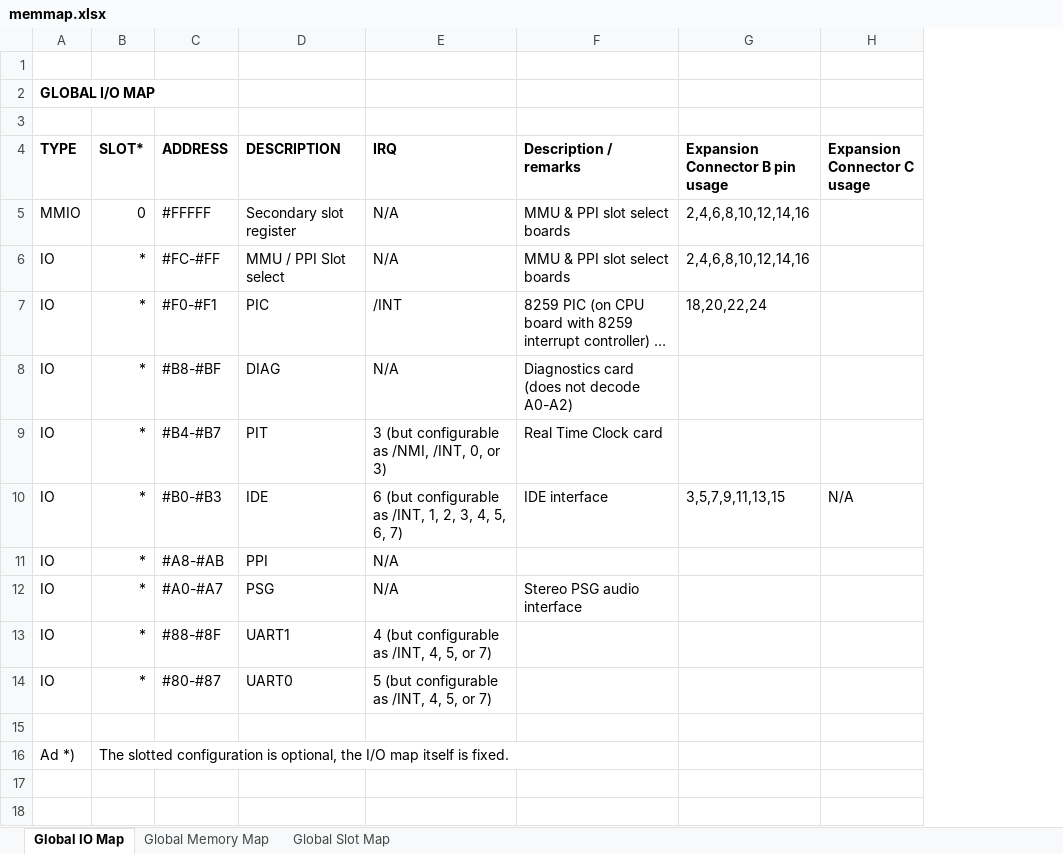
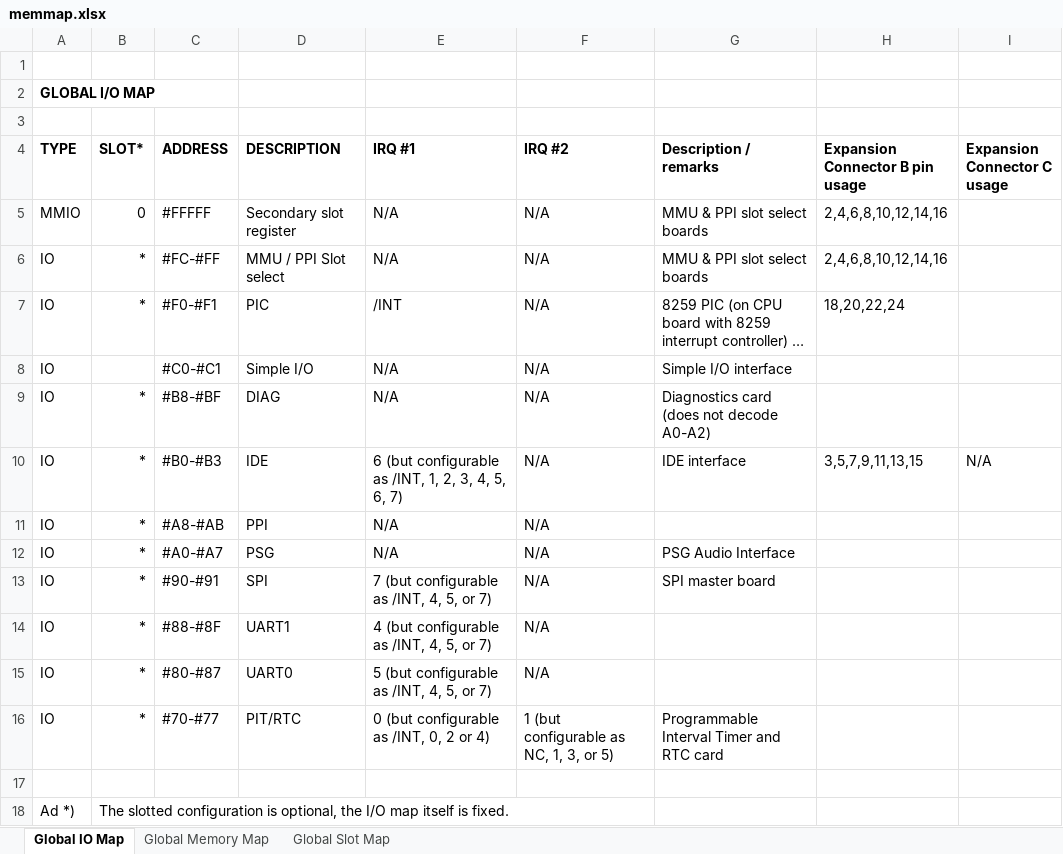
Before and after one commit to damouze/SZC-1, an Excel workbook: doc/memmap.xlsx, sheet Global IO Map, drawn as a sheet; long unchanged cells end in …; values as stored, in another font and other column widths than the file's, no borders; removed rows and columns are numbered as before the commit, all else as after; the diff names each change by its address in the sheet, - before the commit and + after, or states it on an @@ line.

Commit message:
Update memmap.xlsx

```diff
--- a/doc/memmap.xlsx (sheet Global IO Map)
+++ b/doc/memmap.xlsx (sheet Global IO Map)
+column F (IRQ #2), rows 5-7: all N/A; rows 9-12: all N/A; rows 14-15: N/A | N/A
-E4: IRQ
+E4: IRQ #1
+row 8: IO |  | #C0-#C1 | Simple I/O | N/A | N/A | Simple I/O interface
-row 9: IO | * | #B4-#B7 | PIT | 3 (but configurable as /NMI, /INT, 0, or 3) | Real Time Clock card
-G12 (Description / remarks): Stereo PSG audio interface
+G12 (Description / remarks): PSG Audio Interface
+row 13: IO | * | #90-#91 | SPI | 7 (but configurable as /INT, 4, 5, or 7) | N/A | SPI master board
+row 16: IO | * | #70-#77 | PIT/RTC | 0 (but configurable as /INT, 0, 2 or 4) | 1 (but configurable as NC, 1, 3, or 5) | Programmable Interval Timer and RTC card
```
Also changed, not shown: sheet Global Memory Map.
